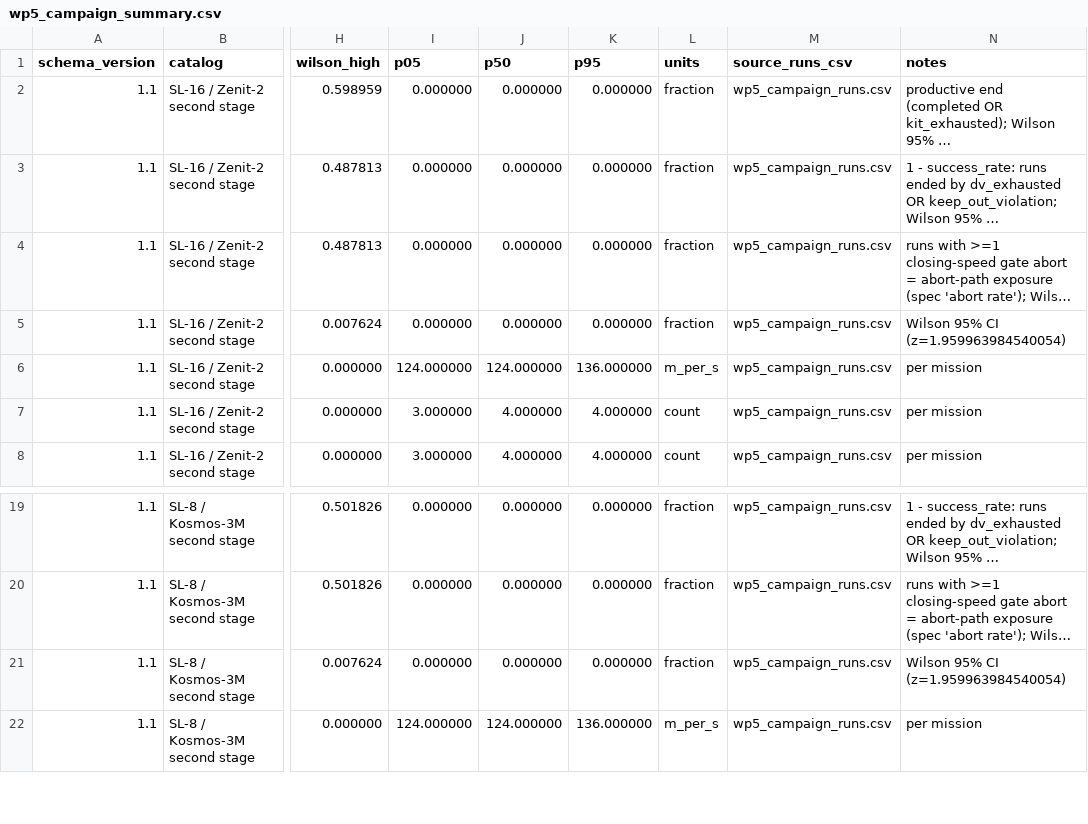
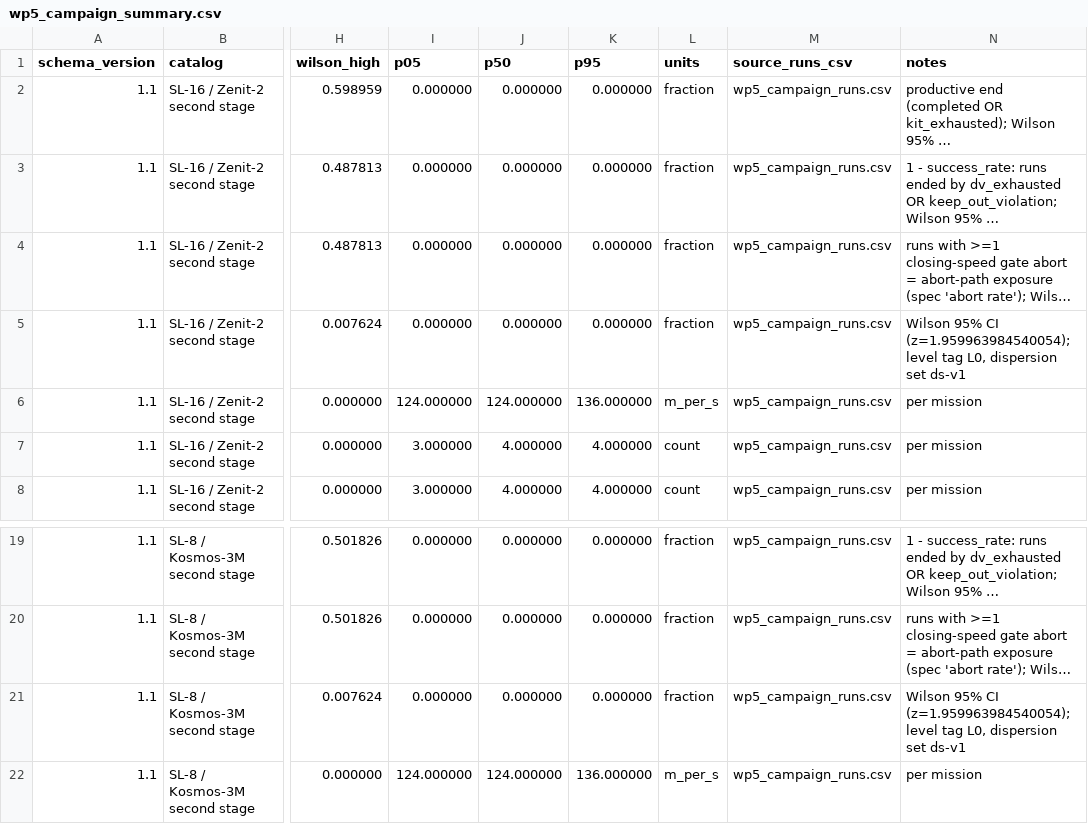
Before and after one commit to HeliCorgi/ADSC, a CSV file: generated/wp5_campaign_summary.csv, drawn as a sheet; only a part is shown, gaps mark what is left out; long unchanged cells end in …; the diff names each change by its address in the sheet, - before the commit and + after, or states it on an @@ line.

```diff
--- a/generated/wp5_campaign_summary.csv
+++ b/generated/wp5_campaign_summary.csv
-N5 (notes): …95% CI (z=1.959963984540054)
+N5 (notes): …95% CI (z=1.959963984540054); level tag L0, dispersion set ds-v1
-N21 (notes): …95% CI (z=1.959963984540054)
+N21 (notes): …95% CI (z=1.959963984540054); level tag L0, dispersion set ds-v1
```
Also changed, not shown: generated/reference_metrics.csv, 8 other files.
